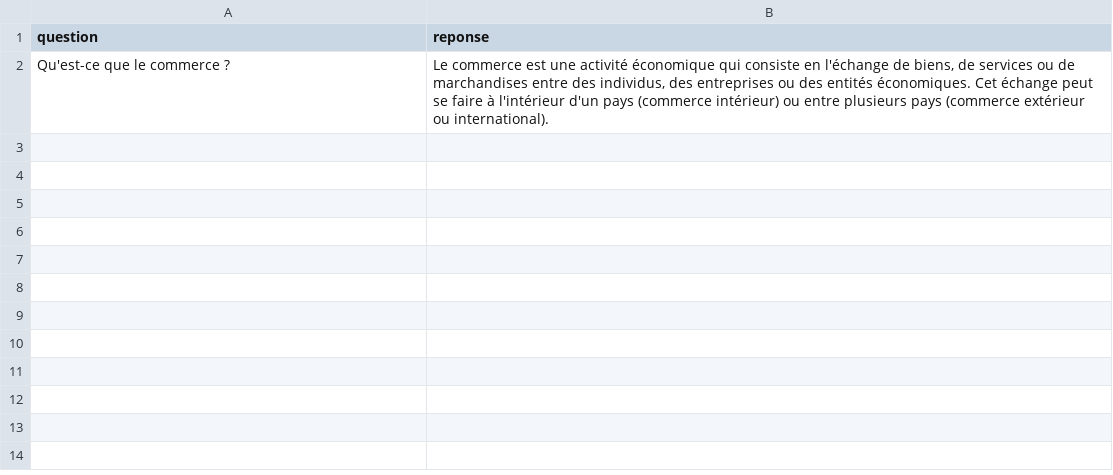
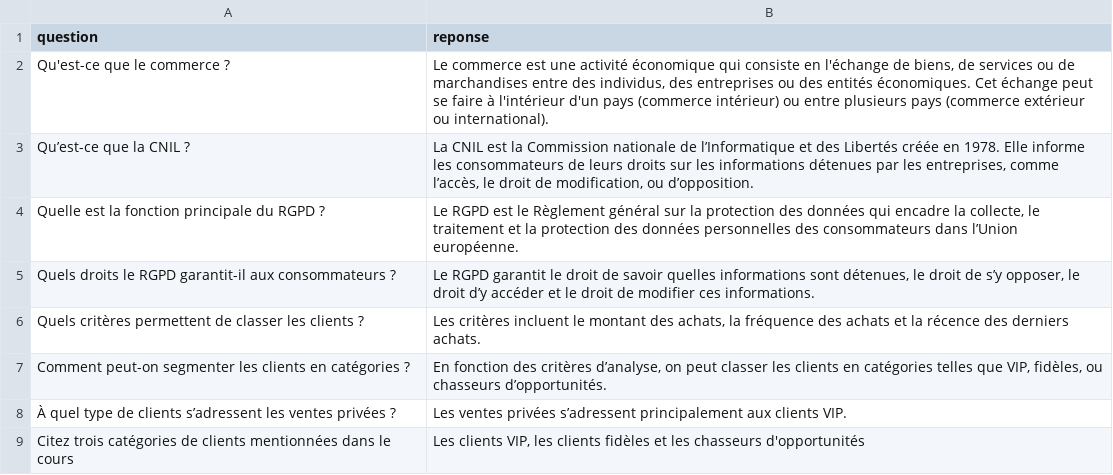
Before and after one commit to SaraPerso/Sarah-O, a CSV file: mon_cours.csv, drawn as a sheet.

Commit message:
data: mise à jour du fichier de cours mon_cours.csv

```diff
--- a/mon_cours.csv
+++ b/mon_cours.csv
@@ -2 +2,8 @@
 Qu'est-ce que le commerce ? ;Le commerce est une activité économique qui consiste en l'échange de biens, de services ou de marchandises entre des individus, des entreprises ou des entités économiques. Cet échange peut se faire à l'intérieur d'un pays (commerce intérieur) ou entre plusieurs pays (commerce extérieur ou international).
+Qu’est-ce que la CNIL ?;La CNIL est la Commission nationale de l’Informatique et des Libertés créée en 1978. Elle informe les consommateurs de leurs droits sur les informations détenues par les entreprises, comme l’accès, le droit de modification, ou d’opposition.
+Quelle est la fonction principale du RGPD ?;Le RGPD est le Règlement général sur la protection des données qui encadre la collecte, le traitement et la protection des données personnelles des consommateurs dans l’Union européenne.
+Quels droits le RGPD garantit-il aux consommateurs ?;Le RGPD garantit le droit de savoir quelles informations sont détenues, le droit de s’y opposer, le droit d’y accéder et le droit de modifier ces informations.
+Quels critères permettent de classer les clients ?;Les critères incluent le montant des achats, la fréquence des achats et la récence des derniers achats.
+Comment peut-on segmenter les clients en catégories ?;En fonction des critères d’analyse, on peut classer les clients en catégories telles que VIP, fidèles, ou chasseurs d’opportunités.
+À quel type de clients s’adressent les ventes privées ?;Les ventes privées s’adressent principalement aux clients VIP.
+Citez trois catégories de clients mentionnées dans le cours;Les clients VIP, les clients fidèles et les chasseurs d'opportunités
```
